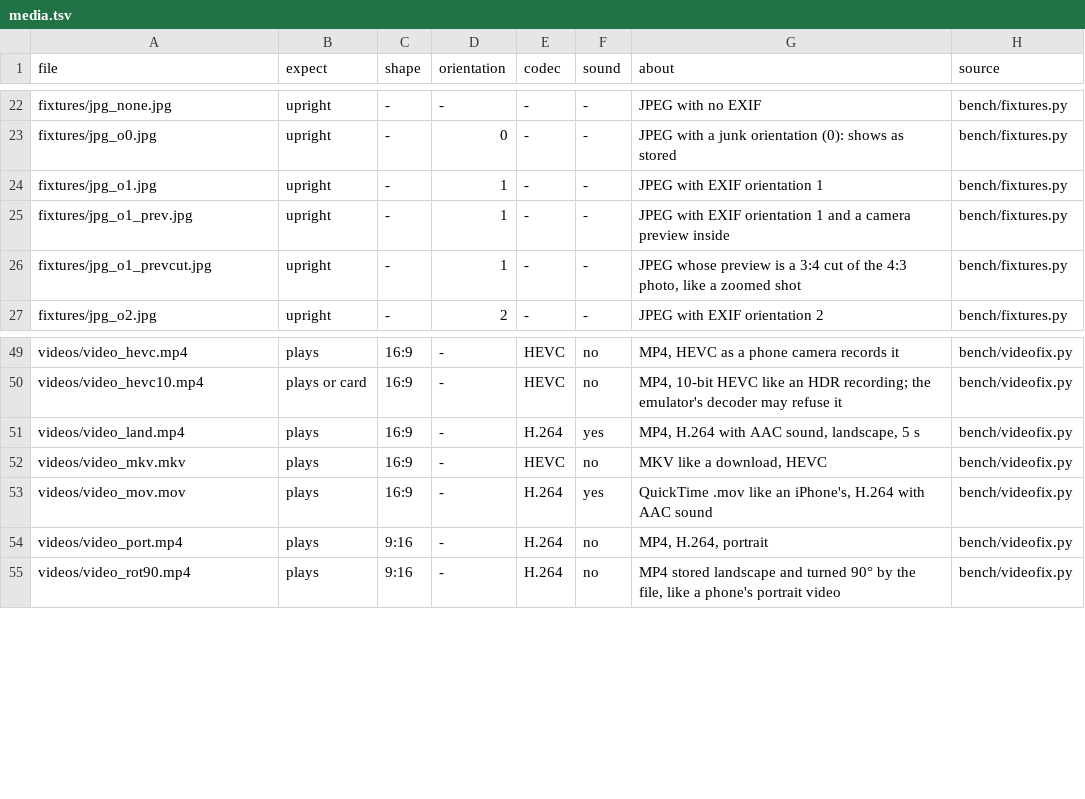
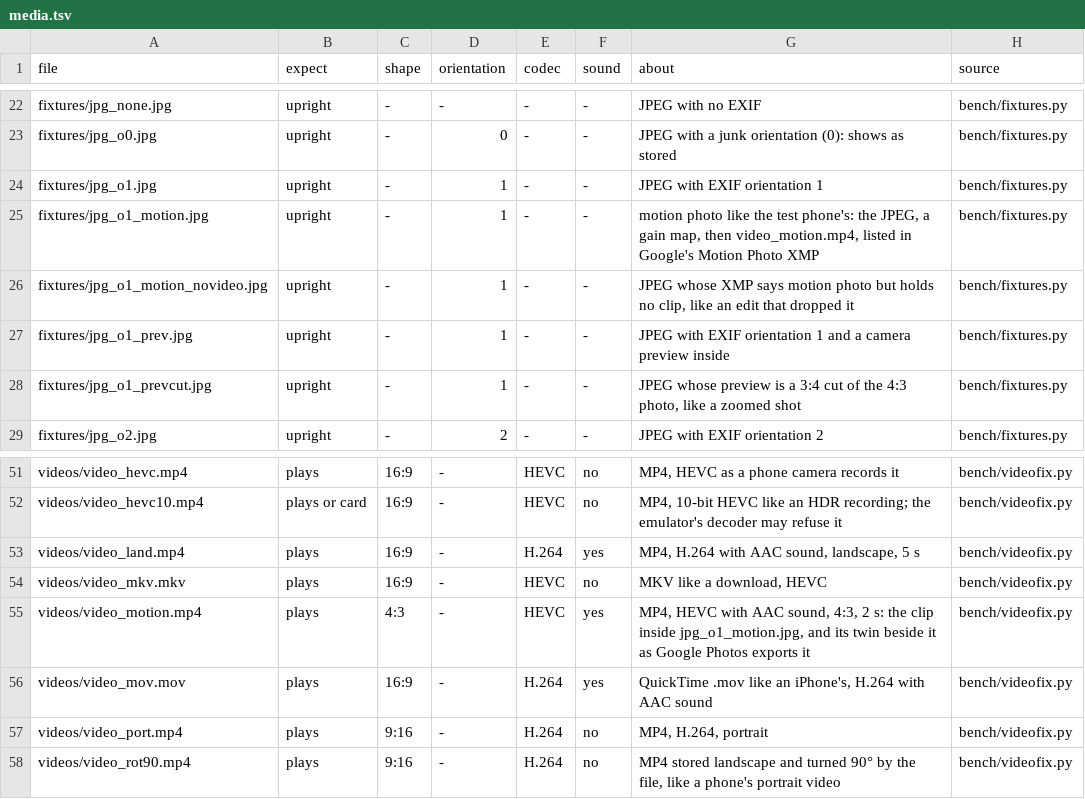
Before and after one commit to HomerKLP/Memoria-Photo, a TSV file: app/src/androidTest/assets/media.tsv, drawn as a sheet; only a part is shown, gaps mark what is left out; the diff names each change by its address in the sheet, - before the commit and + after, or states it on an @@ line.

Commit message:
Motion photos: tile icon, viewer tag and hold-to-play; separate clip copies are hidden and follow their photo.

```diff
--- a/app/src/androidTest/assets/media.tsv
+++ b/app/src/androidTest/assets/media.tsv
+row 25: fixtures/jpg_o1_motion.jpg | upright | - | 1 | - | - | motion photo like the test phone's: the JPEG, a gain map, then video_motion.mp4, listed in Google's Motion Photo XMP | bench/fixtures.py
+row 26: fixtures/jpg_o1_motion_novideo.jpg | upright | - | 1 | - | - | JPEG whose XMP says motion photo but holds no clip, like an edit that dropped it | bench/fixtures.py
+row 55: videos/video_motion.mp4 | plays | 4:3 | - | HEVC | yes | MP4, HEVC with AAC sound, 4:3, 2 s: the clip inside jpg_o1_motion.jpg, and its twin beside it as Google Photos exports it | bench/videofix.py
```
Also changed, not shown: 27 other files.
